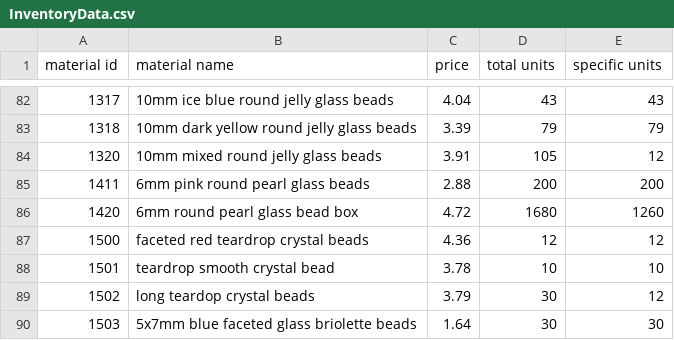
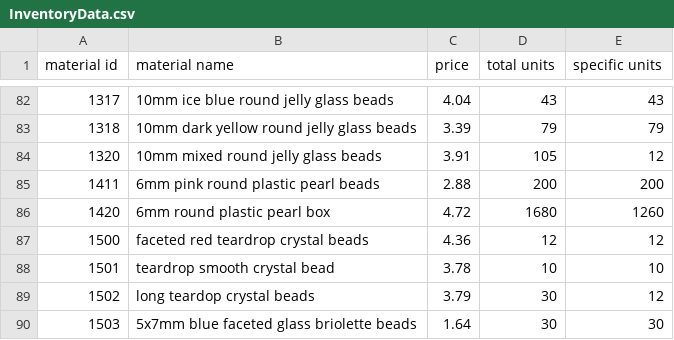
Before and after one commit to PyrrhicShadow/etsy-data-visualizer, a CSV file: InventoryData.csv, drawn as a sheet; only a part is shown, gaps mark what is left out.

Commit message:
Oops, pearl beads are plastic, not glass

```diff
--- a/InventoryData.csv
+++ b/InventoryData.csv
@@ -84,4 +84,4 @@
 1320,10mm mixed round jelly glass beads,3.91,105,12
-1411,6mm pink round pearl glass beads,2.88,200,200
-1420,6mm round pearl glass bead box,4.72,1680,1260
+1411,6mm pink round plastic pearl beads,2.88,200,200
+1420,6mm round plastic pearl box,4.72,1680,1260
 1500,faceted red teardrop crystal beads,4.36,12,12
```
Also changed, not shown: 1 other file.
